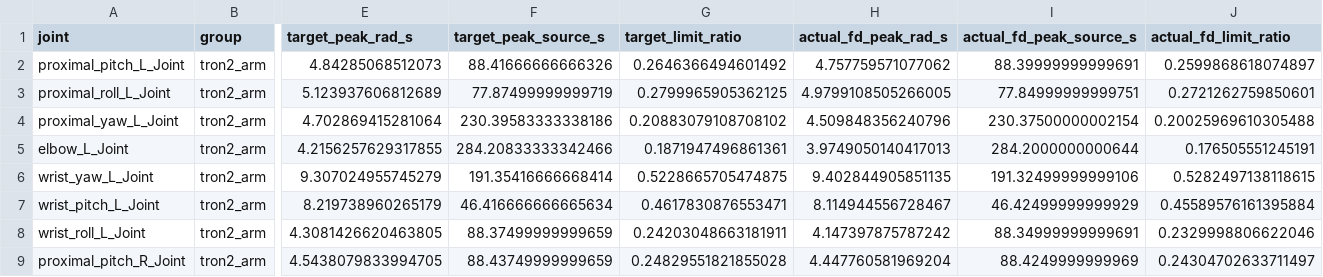
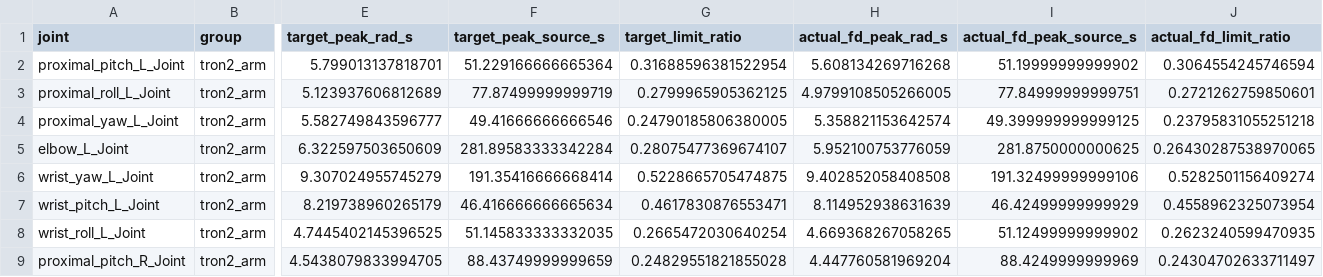
Before and after one commit to zengxiong111/tron2-wuji-bag-replay, a CSV file: evidence/target_motor_limits/joint_speeds.csv, drawn as a sheet; only a part is shown, gaps mark what is left out; the diff covers the shown part only; the diff names each change by its address in the sheet, - before the commit and + after, or states it on an @@ line.

```diff
--- a/evidence/target_motor_limits/joint_speeds.csv
+++ b/evidence/target_motor_limits/joint_speeds.csv
-E2 (target_peak_rad_s): 4.84285068512073
+E2 (target_peak_rad_s): 5.799013137818701
-F2 (target_peak_source_s): 88.41666666666326
+F2 (target_peak_source_s): 51.229166666665364
-G2 (target_limit_ratio): 0.2646366494601492
+G2 (target_limit_ratio): 0.31688596381522954
-H2 (actual_fd_peak_rad_s): 4.757759571077062
+H2 (actual_fd_peak_rad_s): 5.608134269716268
-I2 (actual_fd_peak_source_s): 88.39999999999691
+I2 (actual_fd_peak_source_s): 51.19999999999902
-J2 (actual_fd_limit_ratio): 0.2599868618074897
+J2 (actual_fd_limit_ratio): 0.3064554245746594
-E4 (target_peak_rad_s): 4.702869415281064
+E4 (target_peak_rad_s): 5.582749843596777
-F4 (target_peak_source_s): 230.39583333338186
+F4 (target_peak_source_s): 49.41666666666546
-G4 (target_limit_ratio): 0.20883079108708102
+G4 (target_limit_ratio): 0.24790185806380005
-H4 (actual_fd_peak_rad_s): 4.509848356240796
+H4 (actual_fd_peak_rad_s): 5.358821153642574
-I4 (actual_fd_peak_source_s): 230.37500000002154
+I4 (actual_fd_peak_source_s): 49.399999999999125
-J4 (actual_fd_limit_ratio): 0.20025969610305488
+J4 (actual_fd_limit_ratio): 0.23795831055251218
-E5 (target_peak_rad_s): 4.2156257629317855
+E5 (target_peak_rad_s): 6.322597503650609
-F5 (target_peak_source_s): 284.20833333342466
+F5 (target_peak_source_s): 281.89583333342284
-G5 (target_limit_ratio): 0.1871947496861361
+G5 (target_limit_ratio): 0.28075477369674107
-H5 (actual_fd_peak_rad_s): 3.9749050140417013
+H5 (actual_fd_peak_rad_s): 5.952100753776059
-I5 (actual_fd_peak_source_s): 284.2000000000644
+I5 (actual_fd_peak_source_s): 281.8750000000625
-J5 (actual_fd_limit_ratio): 0.176505551245191
+J5 (actual_fd_limit_ratio): 0.26430287538970065
-H6 (actual_fd_peak_rad_s): 9.402844905851135
+H6 (actual_fd_peak_rad_s): 9.402852058408508
-J6 (actual_fd_limit_ratio): 0.5282497138118615
+J6 (actual_fd_limit_ratio): 0.5282501156409274
-H7 (actual_fd_peak_rad_s): 8.114944556728467
+H7 (actual_fd_peak_rad_s): 8.114952938631639
-J7 (actual_fd_limit_ratio): 0.45589576161395884
+J7 (actual_fd_limit_ratio): 0.4558962325073954
-E8 (target_peak_rad_s): 4.3081426620463805
+E8 (target_peak_rad_s): 4.7445402145396525
-F8 (target_peak_source_s): 88.37499999999659
+F8 (target_peak_source_s): 51.145833333332035
-G8 (target_limit_ratio): 0.24203048663181911
+G8 (target_limit_ratio): 0.2665472030640254
-H8 (actual_fd_peak_rad_s): 4.147397875787242
+H8 (actual_fd_peak_rad_s): 4.669368267058265
-I8 (actual_fd_peak_source_s): 88.34999999999691
+I8 (actual_fd_peak_source_s): 51.12499999999902
-J8 (actual_fd_limit_ratio): 0.2329998806622046
+J8 (actual_fd_limit_ratio): 0.2623240599470935
```
Also changed, not shown: 115 edited cells elsewhere in this file, evidence/motor_limits/joint_limits.csv, 32 other files.
